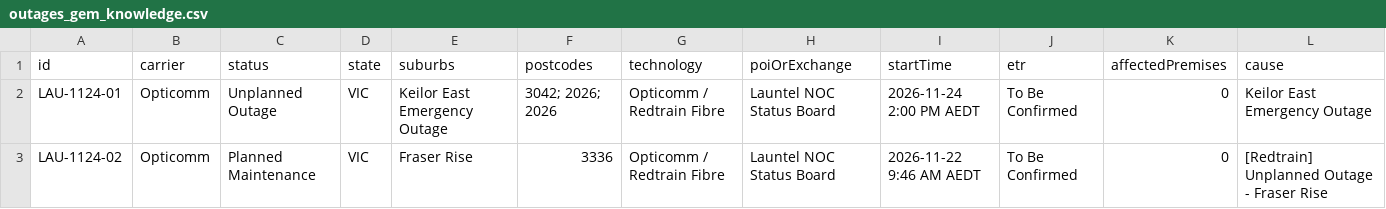
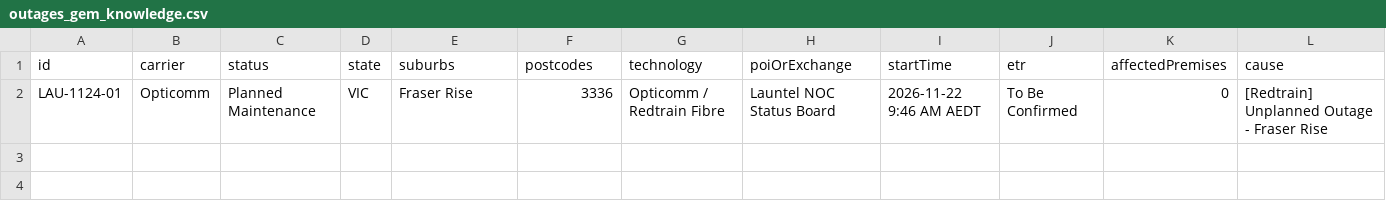
Before and after one commit to BrockjkGH1/aus-outage-monitor, a CSV file: outages_gem_knowledge.csv, drawn as a sheet.

Commit message:
Hourly outage data refresh

```diff
--- a/outages_gem_knowledge.csv
+++ b/outages_gem_knowledge.csv
@@ -1,3 +1,2 @@
 id,carrier,status,state,suburbs,postcodes,technology,poiOrExchange,startTime,etr,affectedPremises,cause
-LAU-1124-01,Opticomm,Unplanned Outage,VIC,Keilor East Emergency Outage,3042; 2026; 2026,Opticomm / Redtrain Fibre,Launtel NOC Status Board,2026-11-24 2:00 PM AEDT,To Be Confirmed,0,Keilor East Emergency Outage
-LAU-1124-02,Opticomm,Planned Maintenance,VIC,Fraser Rise,3336,Opticomm / Redtrain Fibre,Launtel NOC Status Board,2026-11-22 9:46 AM AEDT,To Be Confirmed,0,[Redtrain] Unplanned Outage - Fraser Rise
+LAU-1124-01,Opticomm,Planned Maintenance,VIC,Fraser Rise,3336,Opticomm / Redtrain Fibre,Launtel NOC Status Board,2026-11-22 9:46 AM AEDT,To Be Confirmed,0,[Redtrain] Unplanned Outage - Fraser Rise
```
Also changed, not shown: 1 other file.
